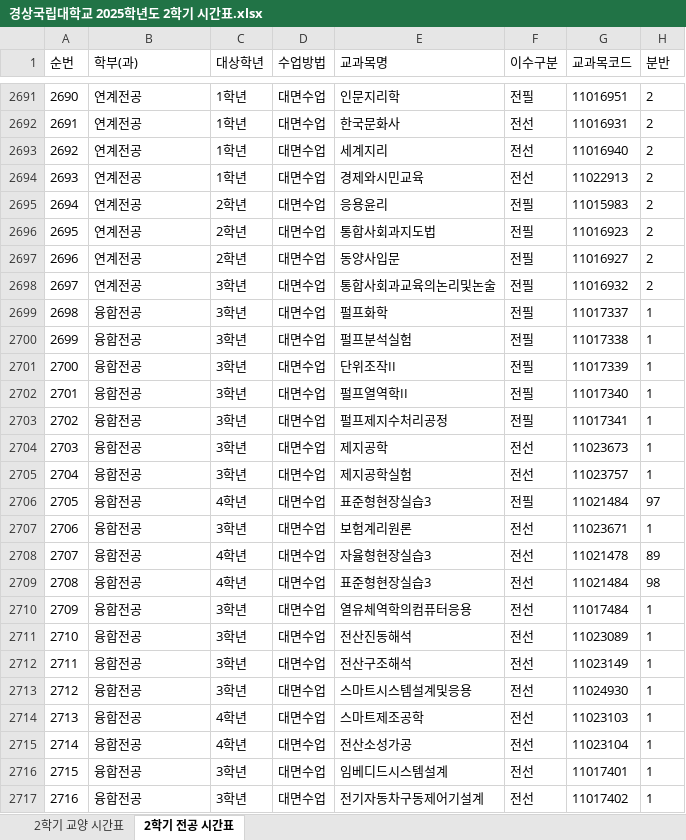
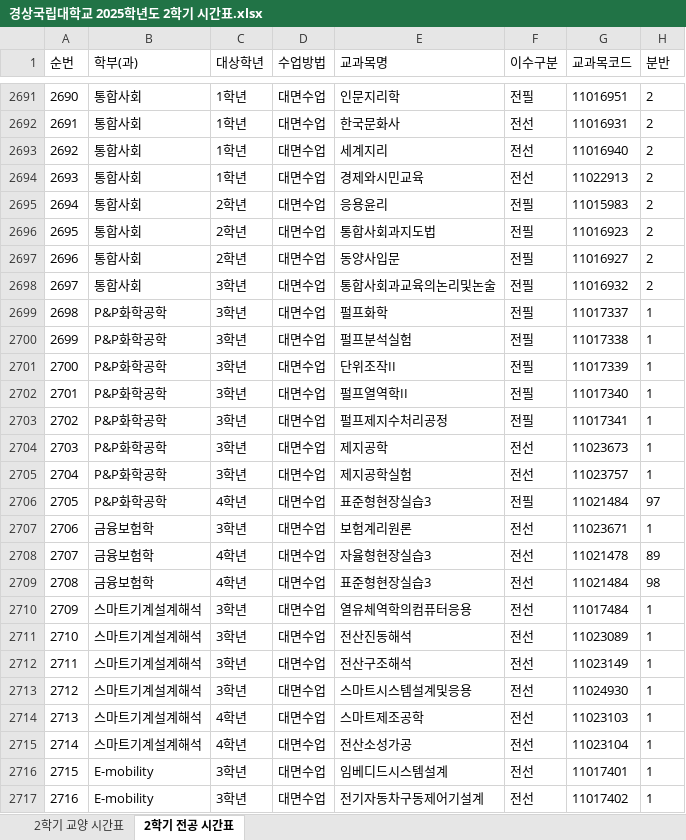
Before and after one commit to youngchaurachacha/gnu-timetable, an Excel workbook: 경상국립대학교 2025학년도 2학기 시간표.xlsx, sheet 2학기 전공 시간표, drawn as a sheet; only a part is shown, gaps mark what is left out; values as stored, in another font and other column widths than the file's, no borders; table styles not drawn; the diff covers the shown part only; the diff names each change by its address in the sheet, - before the commit and + after, or states it on an @@ line.

Commit message:
엑셀 파일 교체
연계전공, 융합전공 세부 전공명으로 교체

```diff
--- a/경상국립대학교 2025학년도 2학기 시간표.xlsx (sheet 2학기 전공 시간표)
+++ b/경상국립대학교 2025학년도 2학기 시간표.xlsx (sheet 2학기 전공 시간표)
-B2691:B2698 (학부(과)): 연계전공
+B2691:B2698 (학부(과)): 통합사회
-B2699:B2706 (학부(과)): 융합전공
+B2699:B2706 (학부(과)): P&P화학공학
-B2707:B2709 (학부(과)): 융합전공
+B2707:B2709 (학부(과)): 금융보험학
-B2710:B2715 (학부(과)): 융합전공
+B2710:B2715 (학부(과)): 스마트기계설계해석
-B2716:B2717 (학부(과)): 융합전공
+B2716:B2717 (학부(과)): E-mobility
```
Also changed, not shown: 107 edited cells elsewhere in this sheet.
